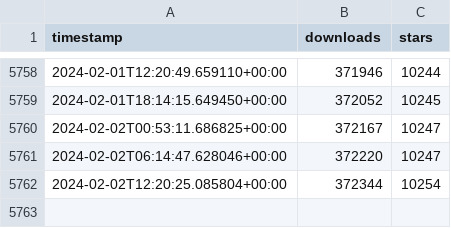
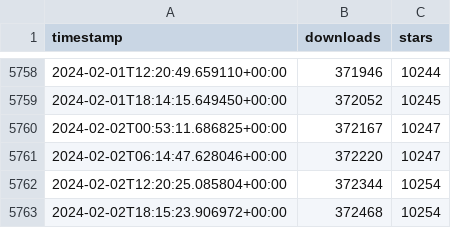
Before and after one commit to ActivityWatch/stats, a CSV file: data/stats.csv, drawn as a sheet; only a part is shown, gaps mark what is left out.

```diff
--- a/data/stats.csv
+++ b/data/stats.csv
@@ -5762 +5762,2 @@ timestamp,downloads,stars
 2024-02-02T12:20:25.085804+00:00,372344,10254
+2024-02-02T18:15:23.906972+00:00,372468,10254
```
